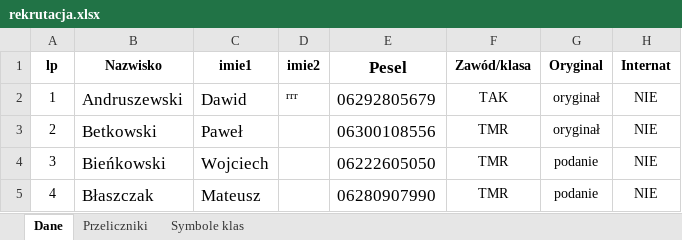
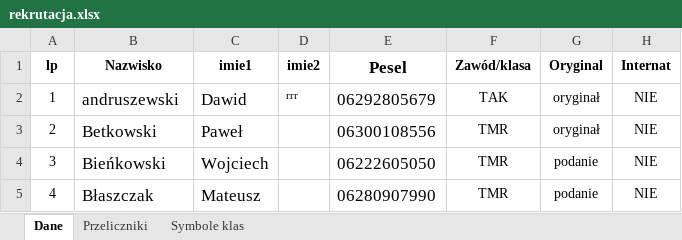
Before and after one commit to mixer123/rekrutacja2023_24, an Excel workbook: rekrutacja.xlsx, sheet Dane, drawn as a sheet; only a part is shown; values as stored, in another font and other column widths than the file's, no borders; charts and pictures not drawn; the diff names each change by its address in the sheet, - before the commit and + after, or states it on an @@ line.

```diff
--- a/rekrutacja.xlsx (sheet Dane)
+++ b/rekrutacja.xlsx (sheet Dane)
-B2 (Nazwisko): Andruszewski
+B2 (Nazwisko): andruszewski
```
Also changed, not shown: 4 other files.
